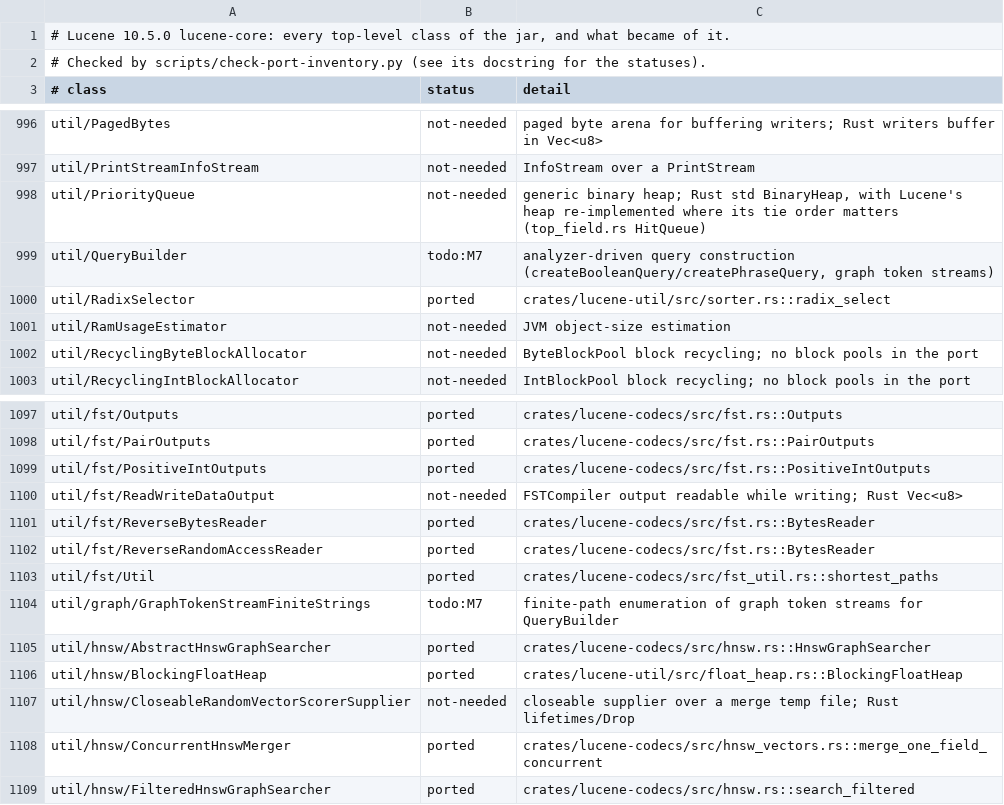
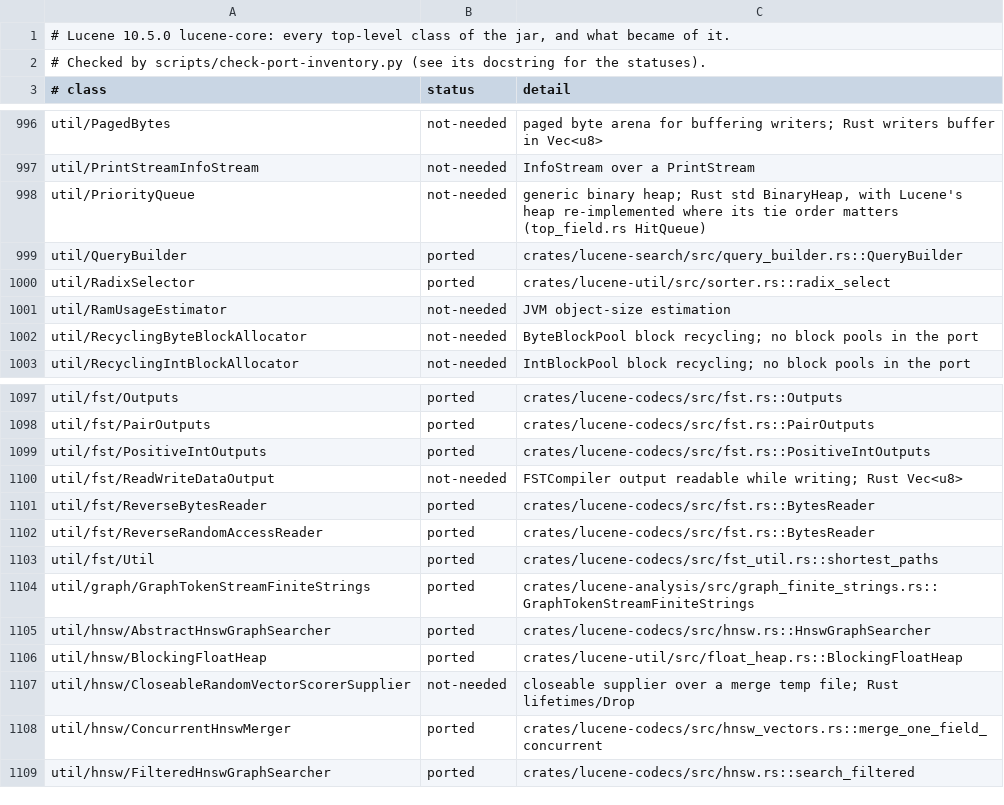
Before and after one commit to huyz0/lucene-rust, a TSV file: docs/inventory/lucene-core.tsv, drawn as a sheet; only a part is shown, gaps mark what is left out.

```diff
--- a/docs/inventory/lucene-core.tsv
+++ b/docs/inventory/lucene-core.tsv
@@ -998,3 +998,3 @@ util/PrintStreamInfoStream	not-needed	InfoStream over a PrintStream
 util/PriorityQueue	not-needed	generic binary heap; Rust std BinaryHeap, with Lucene's heap re-implemented where its tie order matters (top_field.rs HitQueue)
-util/QueryBuilder	todo:M7	analyzer-driven query construction (createBooleanQuery/createPhraseQuery, graph token streams)
+util/QueryBuilder	ported	crates/lucene-search/src/query_builder.rs::QueryBuilder
 util/RadixSelector	ported	crates/lucene-util/src/sorter.rs::radix_select
@@ -1103,3 +1103,3 @@ util/fst/ReverseRandomAccessReader	ported	crates/lucene-codecs/src/fst.rs::Bytes
 util/fst/Util	ported	crates/lucene-codecs/src/fst_util.rs::shortest_paths
-util/graph/GraphTokenStreamFiniteStrings	todo:M7	finite-path enumeration of graph token streams for QueryBuilder
+util/graph/GraphTokenStreamFiniteStrings	ported	crates/lucene-analysis/src/graph_finite_strings.rs::GraphTokenStreamFiniteStrings
 util/hnsw/AbstractHnswGraphSearcher	ported	crates/lucene-codecs/src/hnsw.rs::HnswGraphSearcher
```
Also changed, not shown: 24 other files.
